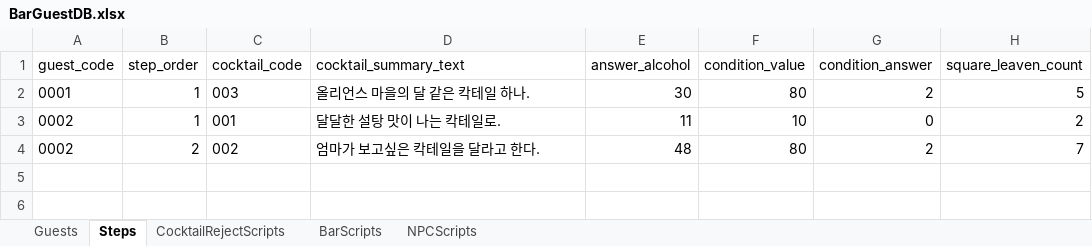
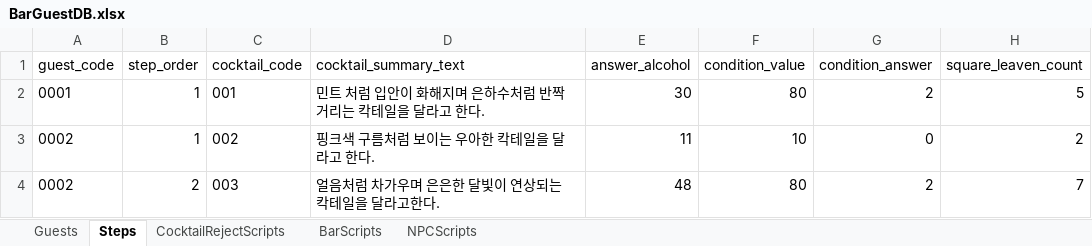
Before and after one commit to Team-IndieLINY/Nemesis1842, an Excel workbook: Assets/Resources/GameData/BarGuestDB.xlsx, sheet Steps, drawn as a sheet; only a part is shown; values as stored, in another font and other column widths than the file's, no borders; the diff names each change by its address in the sheet, - before the commit and + after, or states it on an @@ line.

```diff
--- a/Assets/Resources/GameData/BarGuestDB.xlsx (sheet Steps)
+++ b/Assets/Resources/GameData/BarGuestDB.xlsx (sheet Steps)
-C2 (cocktail_code): 003
+C2 (cocktail_code): 001
-D2 (cocktail_summary_text): 올리언스 마을의 달 같은 칵테일 하나.
+D2 (cocktail_summary_text): 민트 처럼 입안이 화해지며 은하수처럼 반짝 거리는 칵테일을 달라고 한다.
-C3 (cocktail_code): 001
+C3 (cocktail_code): 002
-D3 (cocktail_summary_text): 달달한 설탕 맛이 나는 칵테일로.
+D3 (cocktail_summary_text): 핑크색 구름처럼 보이는 우아한 칵테일을 달라고 한다.
-C4 (cocktail_code): 002
+C4 (cocktail_code): 003
-D4 (cocktail_summary_text): 엄마가 보고싶은 칵테일을 달라고 한다.
+D4 (cocktail_summary_text): 얼음처럼 차가우며 은은한 달빛이 연상되는 칵테일을 달라고한다.
```
Also changed, not shown: sheet BarScripts, sheet NPCScripts, sheet CocktailRejectScripts, 8 other files.
